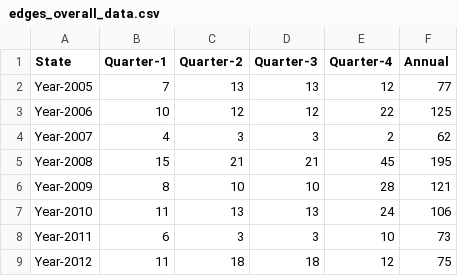
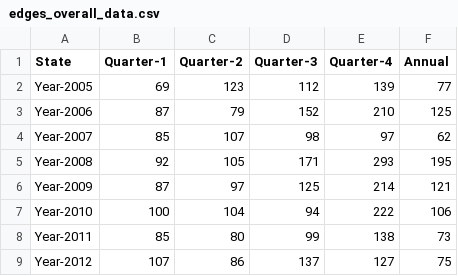
Before and after one commit to kkasunperera/visualizer, a CSV file: src/main/webapp/csv/edges_overall_data.csv, drawn as a sheet.

```diff
--- a/src/main/webapp/csv/edges_overall_data.csv
+++ b/src/main/webapp/csv/edges_overall_data.csv
@@ -1,9 +1,9 @@
 State,Quarter-1,Quarter-2,Quarter-3,Quarter-4, Annual
-Year-2005,7,13,13,12,77
-Year-2006,10,12,12,22,125
-Year-2007,4,3,3,2,62
-Year-2008,15,21,21,45,195
-Year-2009,8,10,10,28,121
-Year-2010,11,13,13,24,106
-Year-2011,6,3,3,10,73
-Year-2012,11,18,18,12,75
+Year-2005,69, 123, 112, 139,77
+Year-2006, 87, 79, 152, 210, 125
+Year-2007,85, 107, 98, 97,62
+Year-2008,92, 105, 171, 293,195
+Year-2009, 87, 97, 125, 214,121
+Year-2010,100, 104, 94, 222,106
+Year-2011, 85, 80, 99, 138, 73
+Year-2012,107, 86, 137, 127, 75
```
Also changed, not shown: src/main/webapp/csv/cc_overall_data.csv, src/main/webapp/csv/comTraid_overall_data.csv, 4 other files.
